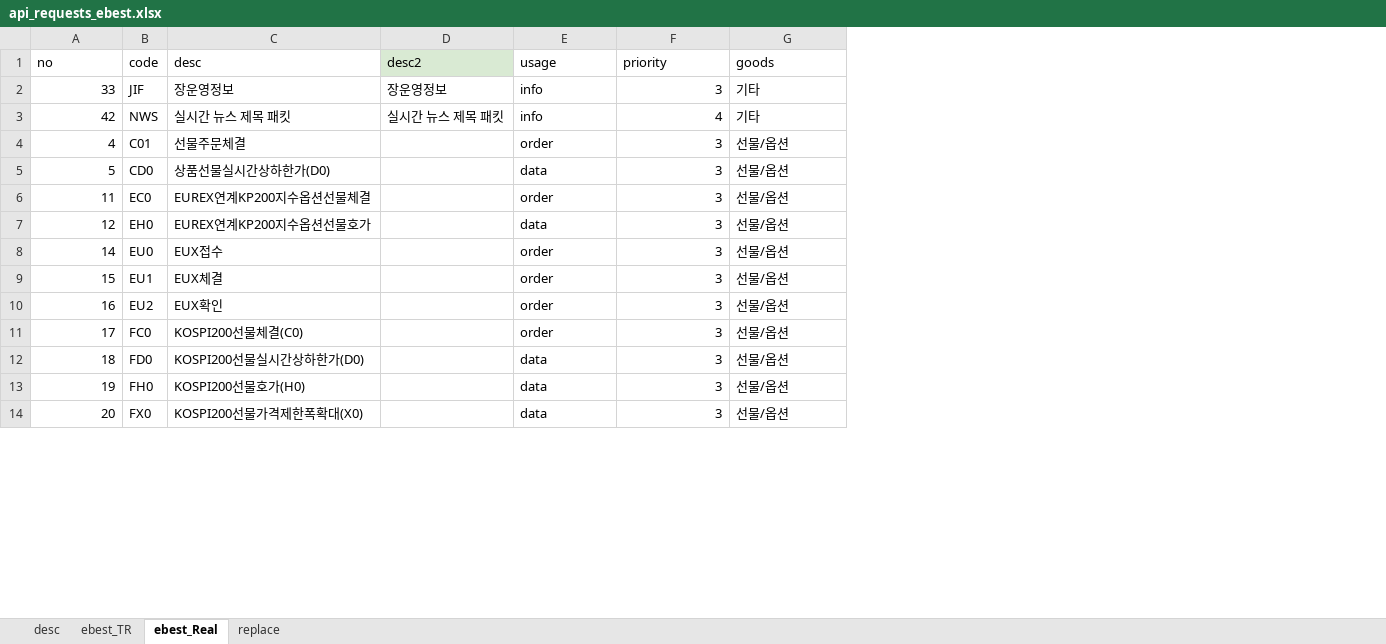
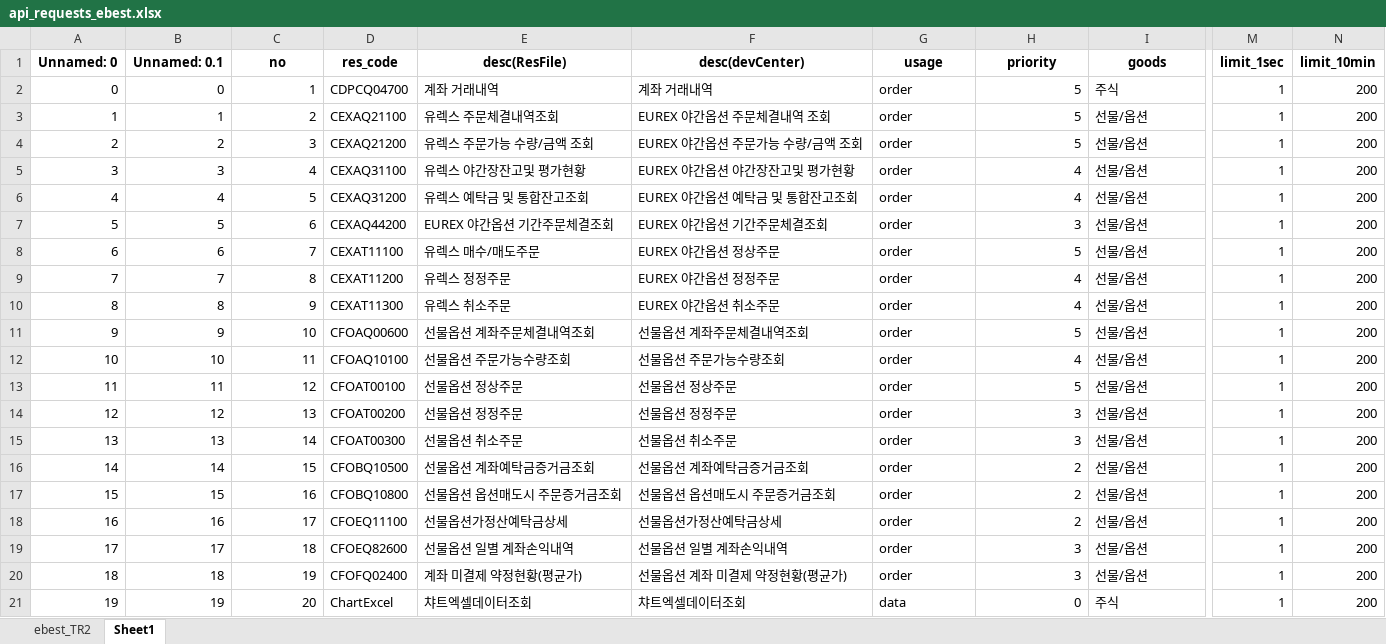
Before and after one commit to monbrain/mp_ebest, an Excel workbook: mp_ebest/specs/api_requests_ebest.xlsx, sheet Sheet1, drawn as a sheet; only a part is shown, gaps mark what is left out; values as stored, in another font and other column widths than the file's, no borders; removed rows and columns are numbered as before the commit, all else as after; rows hold the shown columns only; the diff covers the shown part only; the diff names each change by its address in the sheet, - before the commit and + after, or states it on an @@ line.

```diff
--- a/mp_ebest/specs/api_requests_ebest.xlsx (sheet Sheet1)
+++ b/mp_ebest/specs/api_requests_ebest.xlsx (sheet Sheet1)
-sheet tab: ebest_TR
+sheet tab: ebest_TR2
-sheet tab: ebest_Real
+sheet tab: Sheet1
-sheet tab: desc
-sheet tab: replace
+column A (Unnamed: 0), rows 5-6: 3 | 4; rows 12-13: 10 | 11; rows 15-21: 13 | 14 | 15 | 16 | 17 | 18 | 19
+column B (Unnamed: 0.1), rows 5-6: 3 | 4; rows 12-13: 10 | 11; rows 15-21: 13 | 14 | 15 | 16 | 17 | 18 | 19
-column B (code), rows 4-14: C01 | CD0 | EC0 | EH0 | EU0 | EU1 | EU2 | FC0 | FD0 | FH0 | FX0
-column C (desc), rows 4-14: 선물주문체결 | 상품선물실시간상하한가(D0) | EUREX연계KP200지수옵션선물체결 | EUREX연계KP200지수옵션선물호가 | EUX접수 | EUX체결 | EUX확인 | KOSPI200선물체결(C0) | KOSPI200선물실시간상하한가(D0) | KOSPI200선물호가(H0) | KOSPI200선물가격제한폭확대(X0)
-column D (desc2), empty
+column D (res_code), rows 5-6: CEXAQ31100 | CEXAQ31200; rows 12-13: CFOAQ10100 | CFOAT00100; rows 15-21: CFOAT00300 | CFOBQ10500 | CFOBQ10800 | CFOEQ11100 | CFOEQ82600 | CFOFQ02400 | ChartExcel
+column E (desc(ResFile)), rows 5-6: 유렉스 야간장잔고및 평가현황 | 유렉스 예탁금 및 통합잔고조회; rows 12-13: 선물옵션 주문가능수량조회 | 선물옵션 정상주문; rows 15-21: 선물옵션 취소주문 | 선물옵션 계좌예탁금증거금조회 | 선물옵션 옵션매도시 주문증거금조회 | 선물옵션가정산예탁금상세 | 선물옵션 일별 계좌손익내역 | 계좌 미결제 약정현황(평균가) | 챠트엑셀데이터조회
+column F (desc(devCenter)), rows 5-6: EUREX 야간옵션 야간장잔고및 평가현황 | EUREX 야간옵션 예탁금 및 통합잔고조회; rows 12-13: 선물옵션 주문가능수량조회 | 선물옵션 정상주문; rows 15-21: 선물옵션 취소주문 | 선물옵션 계좌예탁금증거금조회 | 선물옵션 옵션매도시 주문증거금조회 | 선물옵션가정산예탁금상세 | 선물옵션 일별 계좌손익내역 | 선물옵션 계좌 미결제 약정현황(평균가) | 챠트엑셀데이터조회
+column M (limit_1sec), rows 5-6: 1 | 1; rows 12-13: 1 | 1; rows 15-21: all 1
+column N (limit_10min), rows 5-6: 200 | 200; rows 12-13: 200 | 200; rows 15-21: all 200
@@ C1 bold: off → on, alignment: left → center @@
@@ G1:I1 bold: off → on, alignment: left → center @@
-row 2: 33 | JIF | 장운영정보 | 장운영정보 | info | 3 | 기타
-row 3: 42 | NWS | 실시간 뉴스 제목 패킷 | 실시간 뉴스 제목 패킷 | info | 4 | 기타
+row 2: 0 | 0 | 1 | CDPCQ04700 | 계좌 거래내역 | 계좌 거래내역 | order | 5 | 주식 | 1 | 200
+row 3: 1 | 1 | 2 | CEXAQ21100 | 유렉스 주문체결내역조회 | EUREX 야간옵션 주문체결내역 조회 | order | 5 | 선물/옵션 | 1 | 200
+row 4: 2 | 2 | 3 | CEXAQ21200 | 유렉스 주문가능 수량/금액 조회 | EUREX 야간옵션 주문가능 수량/금액 조회 | order | 5 | 선물/옵션 | 1 | 200
-H5:H6 (priority): 3
+H5:H6 (priority): 4
-G6 (usage): data
+G6 (usage): order
+row 7: 5 | 5 | 6 | CEXAQ44200 | EUREX 야간옵션 기간주문체결조회 | EUREX 야간옵션 기간주문체결조회 | order | 3 | 선물/옵션 | 1 | 200
+row 8: 6 | 6 | 7 | CEXAT11100 | 유렉스 매수/매도주문 | EUREX 야간옵션 정상주문 | order | 5 | 선물/옵션 | 1 | 200
+row 9: 7 | 7 | 8 | CEXAT11200 | 유렉스 정정주문 | EUREX 야간옵션 정정주문 | order | 4 | 선물/옵션 | 1 | 200
+row 10: 8 | 8 | 9 | CEXAT11300 | 유렉스 취소주문 | EUREX 야간옵션 취소주문 | order | 4 | 선물/옵션 | 1 | 200
+row 11: 9 | 9 | 10 | CFOAQ00600 | 선물옵션 계좌주문체결내역조회 | 선물옵션 계좌주문체결내역조회 | order | 5 | 선물/옵션 | 1 | 200
-H12 (priority): 3
+H12 (priority): 4
-G13 (usage): data
+G13 (usage): order
-H13 (priority): 3
+H13 (priority): 5
+row 14: 12 | 12 | 13 | CFOAT00200 | 선물옵션 정정주문 | 선물옵션 정정주문 | order | 3 | 선물/옵션 | 1 | 200
-H16:H18 (priority): 3
+H16:H18 (priority): 2
-G19:G20 (usage): data
+G19:G20 (usage): order
-H21 (priority): 3
+H21 (priority): 0
-I21 (goods): 선물/옵션
+I21 (goods): 주식
```
Also changed, not shown: 132 added rows, 24 removed rows, 61 edited cells and cell formats elsewhere in this sheet, sheet ebest_TR2, 2 other files.
